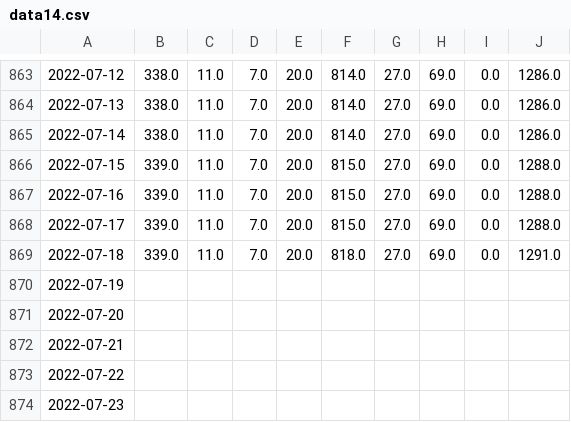
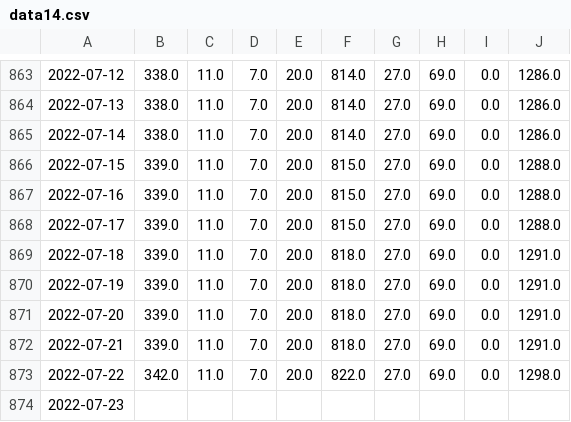
Before and after one commit to pandemiaventana/pandemiaventana, a CSV file: out/site/csv/data14.csv, drawn as a sheet; only a part is shown, gaps mark what is left out; the diff names each change by its address in the sheet, - before the commit and + after, or states it on an @@ line.

```diff
--- a/out/site/csv/data14.csv
+++ b/out/site/csv/data14.csv
-B870:B872: (empty)
+B870:B872: 339.0
-C870:C873: (empty)
+C870:C873: 11.0
-D870:D873: (empty)
+D870:D873: 7.0
-E870:E873: (empty)
+E870:E873: 20.0
-F870:F872: (empty)
+F870:F872: 818.0
-G870:G873: (empty)
+G870:G873: 27.0
-H870:H873: (empty)
+H870:H873: 69.0
-I870:I873: (empty)
+I870:I873: 0.0
-J870:J872: (empty)
+J870:J872: 1291.0
-B873: (empty)
+B873: 342.0
-F873: (empty)
+F873: 822.0
-J873: (empty)
+J873: 1298.0
```
Also changed, not shown: out/site/csv/data15.csv, out/site/csv/data16.csv, 55 other files.
